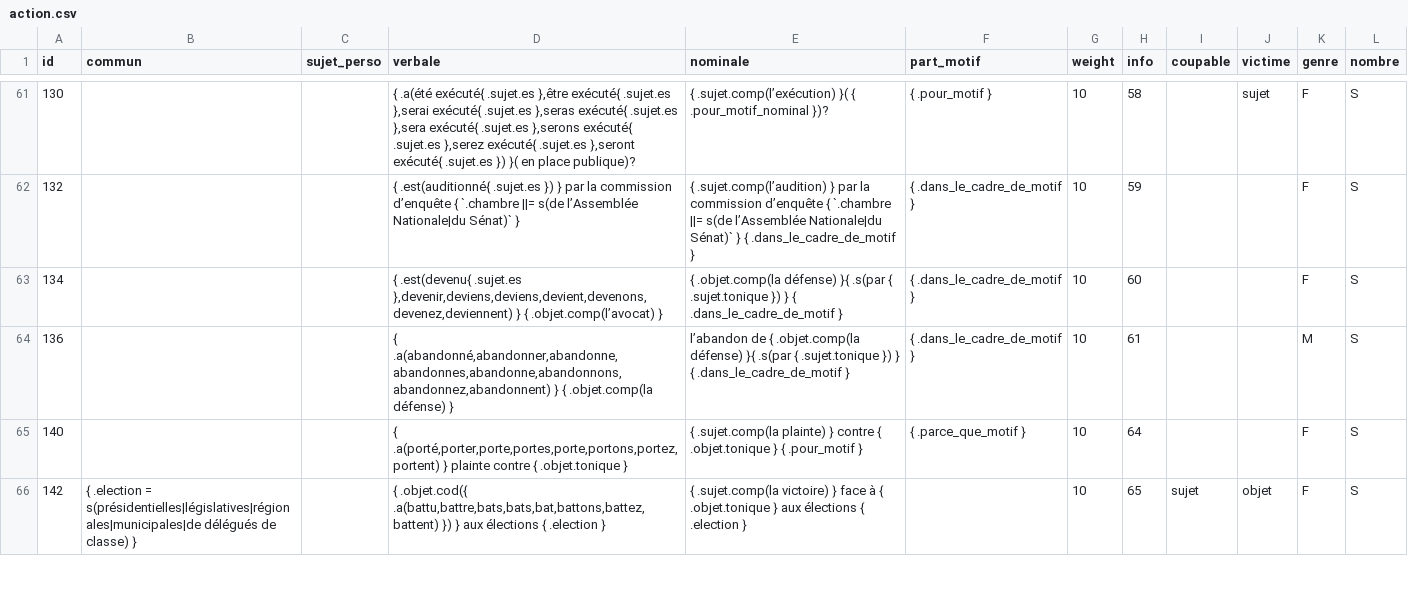
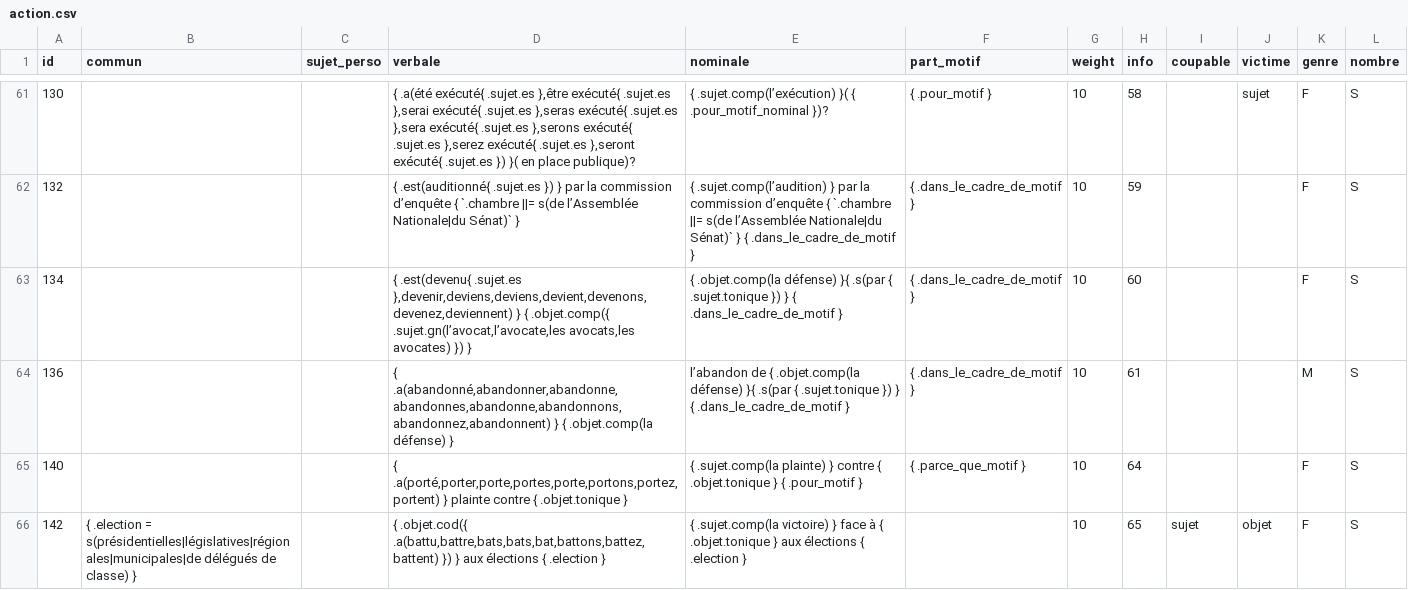
Before and after one commit to AlexieVQ/FlashNewsBot, a CSV file: regles/action.csv, drawn as a sheet; only a part is shown, gaps mark what is left out; the diff covers the shown part only.

```diff
--- a/regles/action.csv
+++ b/regles/action.csv
@@ -62,3 +62,3 @@ id,commun,sujet_perso,verbale,nominale,part_motif,weight,info,coupable,victime,g
 132,,,{ .est(auditionné{ .sujet.es }) } par la commission d’enquête { `.chambre ||= s(de l’Assemblée Nationale|du Sénat)` },{ .sujet.comp(l’audition) } par la commission d’enquête { `.chambre ||= s(de l’Assemblée Nationale|du Sénat)` } { .dans_le_cadre_de_motif },{ .dans_le_cadre_de_motif },10,59,,,F,S
-134,,,"{ .est(devenu{ .sujet.es },devenir,deviens,deviens,devient,devenons,devenez,deviennent) } { .objet.comp(l’avocat) }",{ .objet.comp(la défense) }{ .s(par { .sujet.tonique }) } { .dans_le_cadre_de_motif },{ .dans_le_cadre_de_motif },10,60,,,F,S
+134,,,"{ .est(devenu{ .sujet.es },devenir,deviens,deviens,devient,devenons,devenez,deviennent) } { .objet.comp({ .sujet.gn(l’avocat,l’avocate,les avocats,les avocates) }) }",{ .objet.comp(la défense) }{ .s(par { .sujet.tonique }) } { .dans_le_cadre_de_motif },{ .dans_le_cadre_de_motif },10,60,,,F,S
 136,,,"{ .a(abandonné,abandonner,abandonne,abandonnes,abandonne,abandonnons,abandonnez,abandonnent) } { .objet.comp(la défense) }",l’abandon de { .objet.comp(la défense) }{ .s(par { .sujet.tonique }) } { .dans_le_cadre_de_motif },{ .dans_le_cadre_de_motif },10,61,,,M,S
```
Also changed, not shown: 12 edited cells elsewhere in this file, regles/info.csv, regles/lieu.csv, 4 other files.
